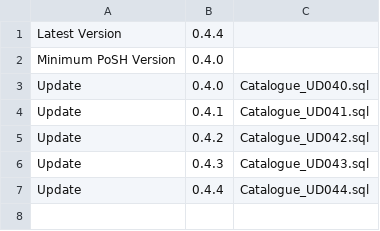
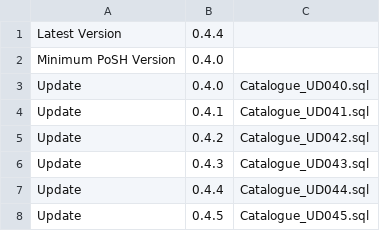
Before and after one commit to SQLUndercover/UndercoverToolbox, a CSV file: SQLUndercoverCatalogue/Updates/Manifest.csv, drawn as a sheet; the diff names each change by its address in the sheet, - before the commit and + after, or states it on an @@ line.

Commit message:
catalogue Update 0.4.5
Catalogue Update 0.4.5 fix to database module not recording file paths properly

```diff
--- a/SQLUndercoverCatalogue/Updates/Manifest.csv
+++ b/SQLUndercoverCatalogue/Updates/Manifest.csv
+row 8: Update | 0.4.5 | Catalogue_UD045.sql
```
Also changed, not shown: 3 other files.
